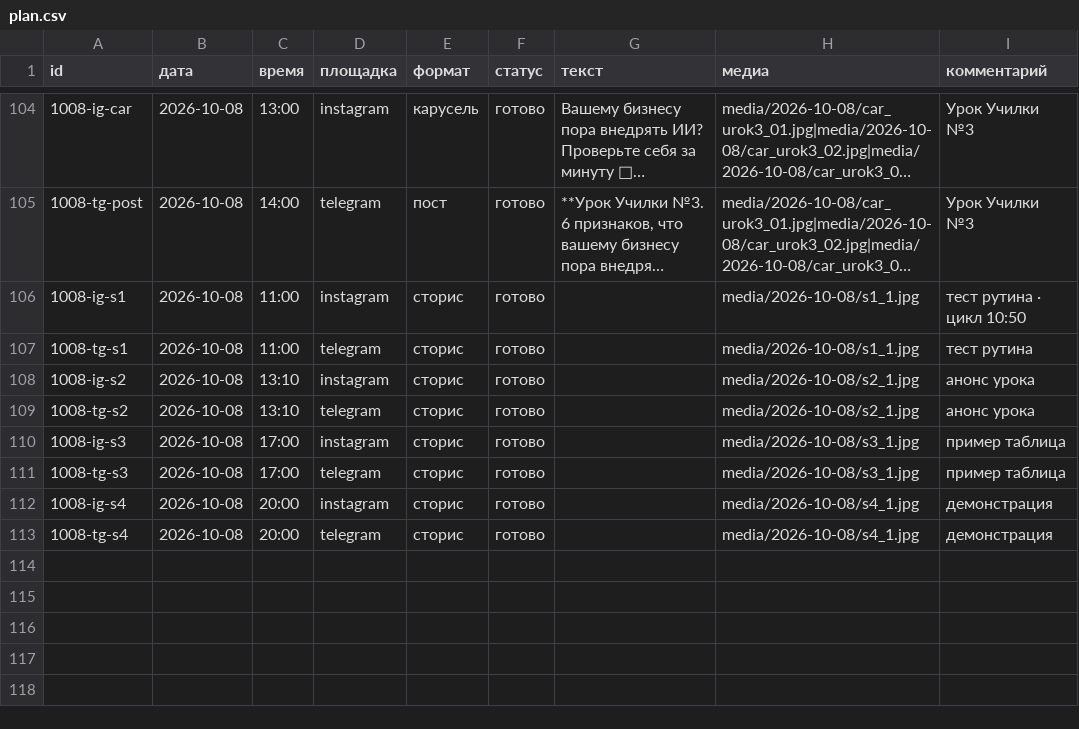
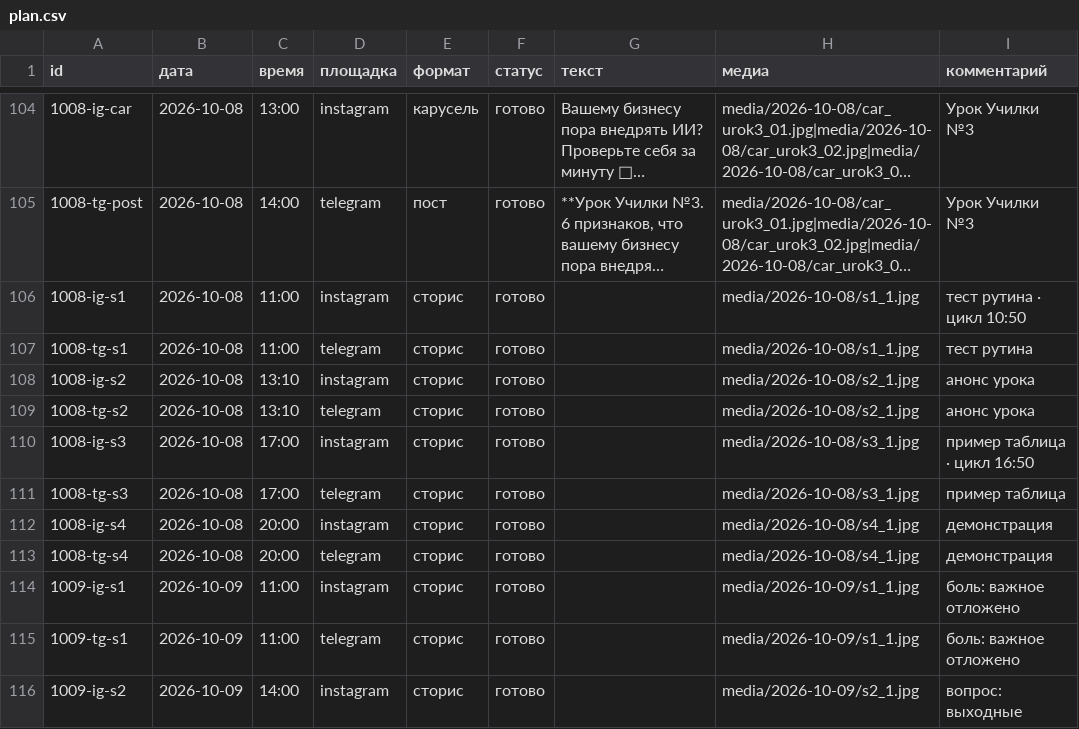
Before and after one commit to pavlik10011991-commits/avtoposter-lubovy, a CSV file: plan.csv, drawn as a sheet; only a part is shown, gaps mark what is left out; long unchanged cells end in …; the diff covers the shown part only; the diff names each change by its address in the sheet, - before the commit and + after, or states it on an @@ line.

```diff
--- a/plan.csv
+++ b/plan.csv
-I110 (комментарий): пример таблица
+I110 (комментарий): пример таблица · цикл 16:50
+row 114: 1009-ig-s1 | 2026-10-09 | 11:00 | instagram | сторис | готово |  | media/2026-10-09/s1_1.jpg | боль: важное отложено
+row 115: 1009-tg-s1 | 2026-10-09 | 11:00 | telegram | сторис | готово |  | media/2026-10-09/s1_1.jpg | боль: важное отложено
+row 116: 1009-ig-s2 | 2026-10-09 | 14:00 | instagram | сторис | готово |  | media/2026-10-09/s2_1.jpg | вопрос: выходные
```
Also changed, not shown: 6 added rows elsewhere in this file, content/photos/usage.csv, 6 other files.
